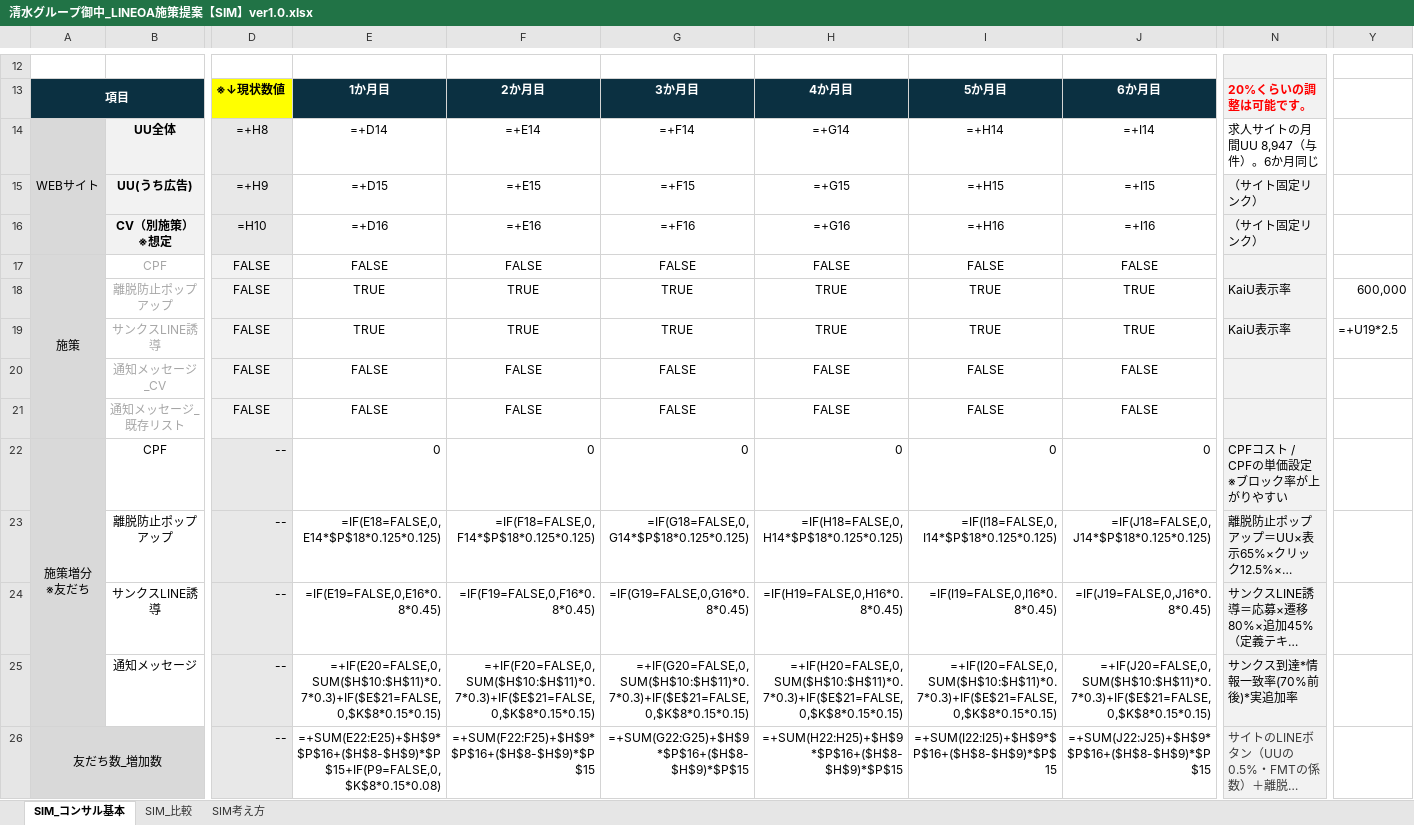
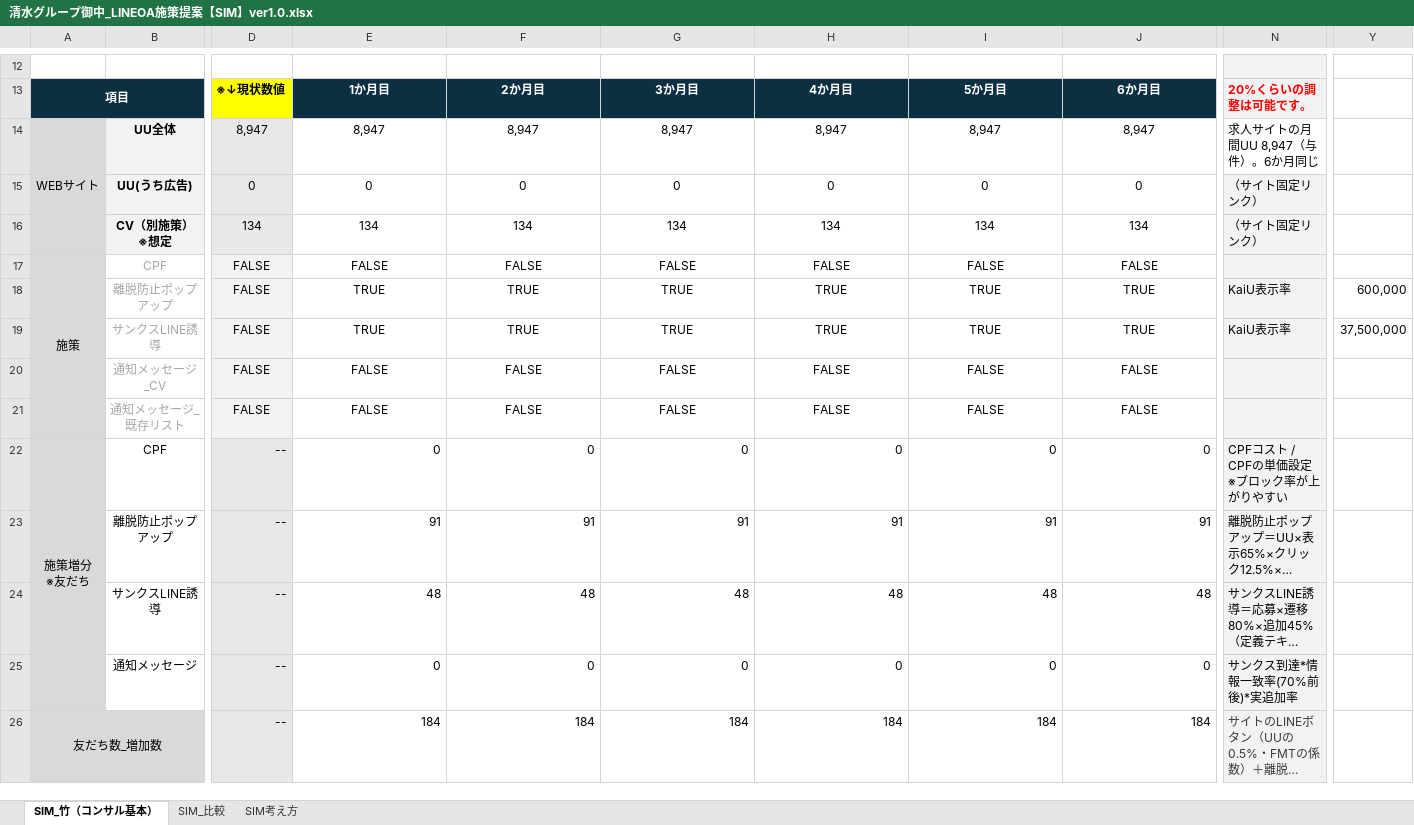
Before and after one commit to tonomura-r-dev/folder, an Excel workbook: 清水グループ御中_LINEOA施策提案【SIM】ver1.0.xlsx, sheet SIM_竹（コンサル基本）, drawn as a sheet; only a part is shown, gaps mark what is left out; long unchanged cells end in …; values as stored, in another font and other column widths than the file's, no borders; formulas without a stored value are shown as written; removed rows and columns are numbered as before the commit, all else as after; rows hold the shown columns only; the diff covers the shown part only; the diff names each change by its address in the sheet, - before the commit and + after, or states it on an @@ line.

```diff
--- a/清水グループ御中_LINEOA施策提案【SIM】ver1.0.xlsx (sheet SIM_竹（コンサル基本）)
+++ b/清水グループ御中_LINEOA施策提案【SIM】ver1.0.xlsx (sheet SIM_竹（コンサル基本）)
-sheet tab: SIM_コンサル基本
+sheet tab: SIM_竹（コンサル基本）
-D14: =+H8
+D14: 8,947
-E14: =+D14
+E14: 8,947
-F14: =+E14
+F14: 8,947
-G14: =+F14
+G14: 8,947
-H14: =+G14
+H14: 8,947
-I14: =+H14
+I14: 8,947
-J14: =+I14
+J14: 8,947
-row 15:  | UU(うち広告) | =+H9 | =+D15 | =+E15 | =+F15 | =+G15 | =+H15 | =+I15 | （サイト固定リンク）
-row 16:  | CV（別施策） ※想定 | =H10 | =+D16 | =+E16 | =+F16 | =+G16 | =+H16 | =+I16 | （サイト固定リンク）
+row 15:  | UU(うち広告) | 0 | 0 | 0 | 0 | 0 | 0 | 0 | （サイト固定リンク）
+row 16:  | CV（別施策） ※想定 | 134 | 134 | 134 | 134 | 134 | 134 | 134 | （サイト固定リンク）
-Y19: =+U19*2.5
+Y19: 37,500,000
-E23: =IF(E18=FALSE,0,E14*$P$18*0.125*0.125)
+E23: 91
-F23: =IF(F18=FALSE,0,F14*$P$18*0.125*0.125)
+F23: 91
-G23: =IF(G18=FALSE,0,G14*$P$18*0.125*0.125)
+G23: 91
-H23: =IF(H18=FALSE,0,H14*$P$18*0.125*0.125)
+H23: 91
-I23: =IF(I18=FALSE,0,I14*$P$18*0.125*0.125)
+I23: 91
-J23: =IF(J18=FALSE,0,J14*$P$18*0.125*0.125)
+J23: 91
-E24: =IF(E19=FALSE,0,E16*0.8*0.45)
+E24: 48
-F24: =IF(F19=FALSE,0,F16*0.8*0.45)
+F24: 48
-G24: =IF(G19=FALSE,0,G16*0.8*0.45)
+G24: 48
-H24: =IF(H19=FALSE,0,H16*0.8*0.45)
+H24: 48
-I24: =IF(I19=FALSE,0,I16*0.8*0.45)
+I24: 48
-J24: =IF(J19=FALSE,0,J16*0.8*0.45)
+J24: 48
-row 25:  | 通知メッセージ | -- | =+IF(E20=FALSE,0,SUM($H$10:$H$11)*0.7*0.3)+IF($E$21=FALSE,0,$K$8*0.15*0.15) | =+IF(F20=FALSE,0,SUM($H$10:$H$11)*0.7*0.3)+IF($E$21=FALSE,0,$K$8*0.15*0.15) | =+IF(G20=FALSE,0,SUM($H$10:$H$11)*0.7*0.3)+IF($E$21=FALSE,0,$K$8*0.15*0.15) | =+IF(H20=FALSE,0,SUM($H$10:$H$11)*0.7*0.3)+IF($E$21=FALSE,0,$K$8*0.15*0.15) | =+IF(I20=FALSE,0,SUM($H$10:$H$11)*0.7*0.3)+IF($E$21=FALSE,0,$K$8*0.15*0.15) | =+IF(J20=FALSE,0,SUM($H$10:$H$11)*0.7*0.3)+IF($E$21=FALSE,0,$K$8*0.15*0.15) | サンクス到達*情報一致率(70%前後)*実追加率
+row 25:  | 通知メッセージ | -- | 0 | 0 | 0 | 0 | 0 | 0 | サンクス到達*情報一致率(70%前後)*実追加率
-E26: =+SUM(E22:E25)+$H$9*$P$16+($H$8-$H$9)*$P$15+IF(P9=FALSE,0,$K$8*0.15*0.08)
+E26: 184
-F26: =+SUM(F22:F25)+$H$9*$P$16+($H$8-$H$9)*$P$15
+F26: 184
-G26: =+SUM(G22:G25)+$H$9*$P$16+($H$8-$H$9)*$P$15
+G26: 184
-H26: =+SUM(H22:H25)+$H$9*$P$16+($H$8-$H$9)*$P$15
+H26: 184
-I26: =+SUM(I22:I25)+$H$9*$P$16+($H$8-$H$9)*$P$15
+I26: 184
-J26: =+SUM(J22:J25)+$H$9*$P$16+($H$8-$H$9)*$P$15
+J26: 184
```
Also changed, not shown: 17 added rows, 17 removed rows and 39 edited cells elsewhere in this sheet, sheet SIM_比較, sheet SIM考え方, hidden cells, 2 other files.
